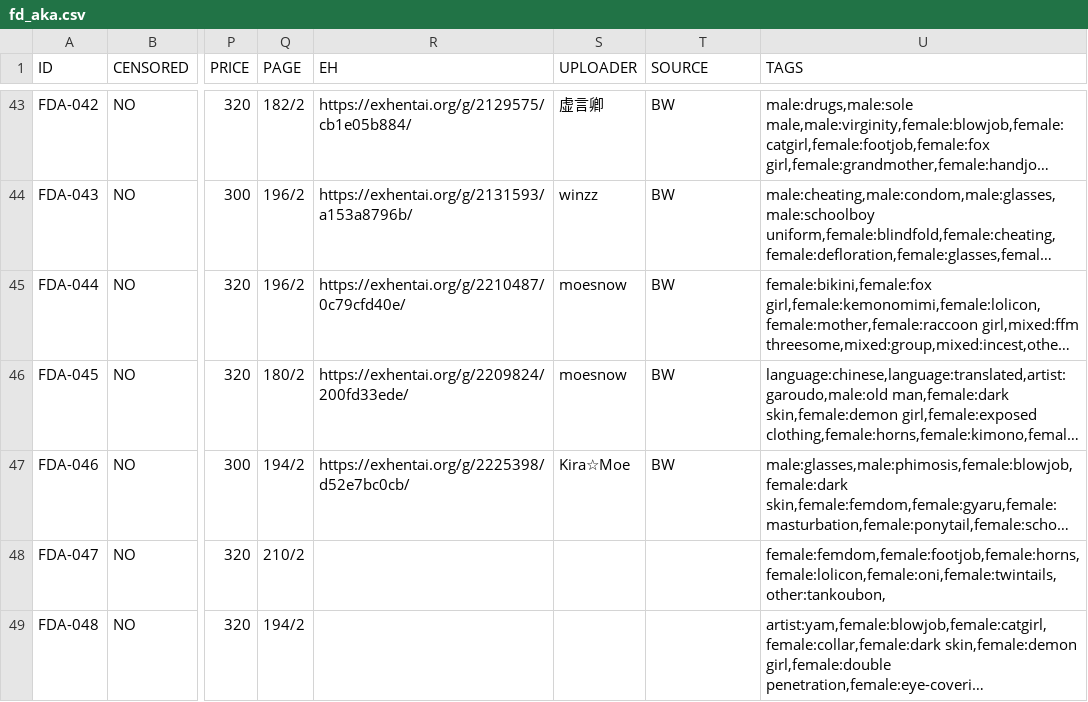
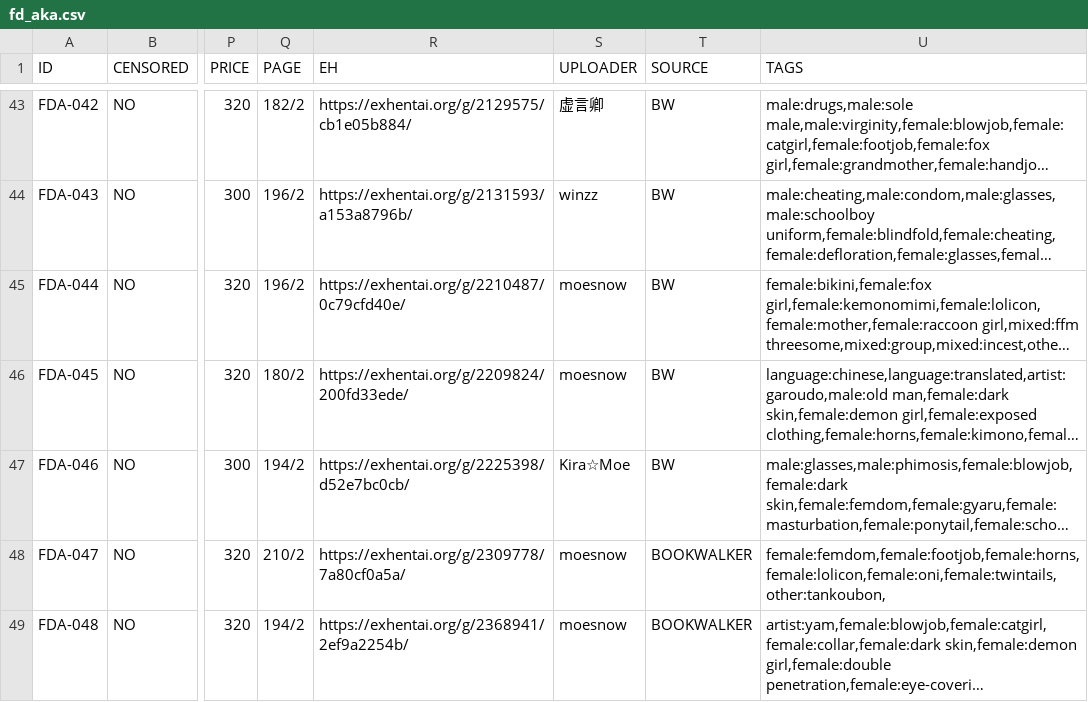
Before and after one commit to K4W1H0R53/tankoubon, a CSV file: tw/fd/fd_aka.csv, drawn as a sheet; only a part is shown, gaps mark what is left out; long unchanged cells end in …; the diff covers the shown part only; the diff names each change by its address in the sheet, - before the commit and + after, or states it on an @@ line.

Commit message:
新增fda049日版信息 新增fda034 fda047 fda048 eh链接

```diff
--- a/tw/fd/fd_aka.csv
+++ b/tw/fd/fd_aka.csv
-R48 (EH): (empty)
+R48 (EH): https://exhentai.org/g/2309778/7a80cf0a5a/
-S48:S49 (UPLOADER): (empty)
+S48:S49 (UPLOADER): moesnow
-T48:T49 (SOURCE): (empty)
+T48:T49 (SOURCE): BOOKWALKER
-R49 (EH): (empty)
+R49 (EH): https://exhentai.org/g/2368941/2ef9a2254b/
```
Also changed, not shown: 1 added row and 4 edited cells elsewhere in this file.
